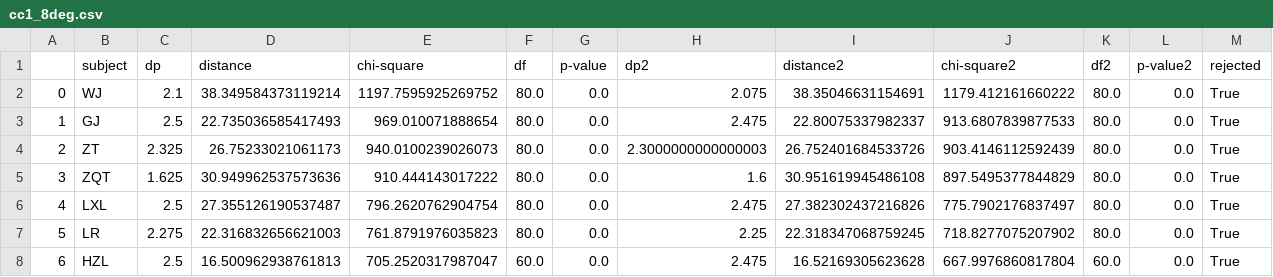
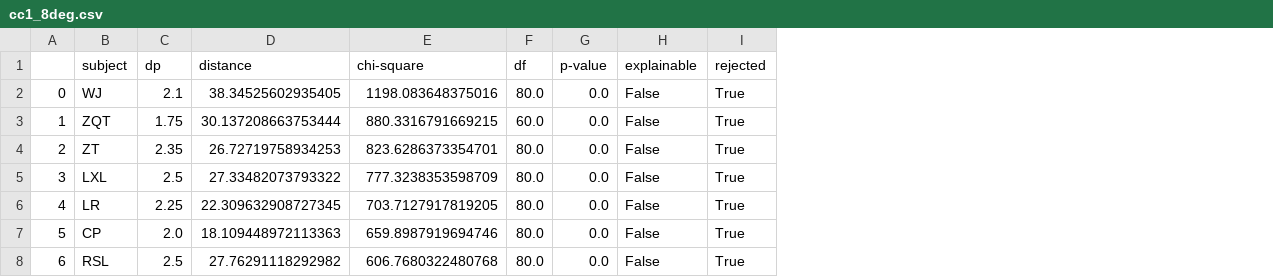
Before and after one commit to alexxyu/decision-modeling, a CSV file: models/pXY_fits/cc1_8deg.csv, drawn as a sheet; only a part is shown; removed rows and columns are numbered as before the commit, all else as after; the diff covers the shown part only; the diff names each change by its address in the sheet, - before the commit and + after, or states it on an @@ line.

```diff
--- a/models/pXY_fits/cc1_8deg.csv
+++ b/models/pXY_fits/cc1_8deg.csv
-column H (dp2), rows 2-8: 2.075 | 2.475 | 2.3000000000000003 | 1.6 | 2.475 | 2.25 | 2.475
-column I (distance2), rows 2-8: 38.35046631154691 | 22.80075337982337 | 26.752401684533726 | 30.951619945486108 | 27.382302437216826 | 22.318347068759245 | 16.52169305623628
-column J (chi-square2), rows 2-8: 1179.412161660222 | 913.6807839877533 | 903.4146112592439 | 897.5495377844829 | 775.7902176837497 | 718.8277075207902 | 667.9976860817804
-column K (df2), rows 2-8: 80.0 | 80.0 | 80.0 | 80.0 | 80.0 | 80.0 | 60.0
-column L (p-value2), rows 2-8: all 0.0
+column H (explainable), rows 2-8: all False
-D2 (distance): 38.349584373119214
+D2 (distance): 38.34525602935405
-E2 (chi-square): 1197.7595925269752
+E2 (chi-square): 1198.083648375016
-B3 (subject): GJ
+B3 (subject): ZQT
-C3 (dp): 2.5
+C3 (dp): 1.75
-D3 (distance): 22.735036585417493
+D3 (distance): 30.137208663753444
-E3 (chi-square): 969.010071888654
+E3 (chi-square): 880.3316791669215
-F3 (df): 80.0
+F3 (df): 60.0
-C4 (dp): 2.325
+C4 (dp): 2.35
-D4 (distance): 26.75233021061173
+D4 (distance): 26.72719758934253
-E4 (chi-square): 940.0100239026073
+E4 (chi-square): 823.6286373354701
-B5 (subject): ZQT
+B5 (subject): LXL
-C5 (dp): 1.625
+C5 (dp): 2.5
-D5 (distance): 30.949962537573636
+D5 (distance): 27.33482073793322
-E5 (chi-square): 910.444143017222
+E5 (chi-square): 777.3238353598709
-B6 (subject): LXL
+B6 (subject): LR
-C6 (dp): 2.5
+C6 (dp): 2.25
-D6 (distance): 27.355126190537487
+D6 (distance): 22.309632908727345
-E6 (chi-square): 796.2620762904754
+E6 (chi-square): 703.7127917819205
-B7 (subject): LR
+B7 (subject): CP
-C7 (dp): 2.275
+C7 (dp): 2.0
-D7 (distance): 22.316832656621003
+D7 (distance): 18.109448972113363
-E7 (chi-square): 761.8791976035823
+E7 (chi-square): 659.8987919694746
-B8 (subject): HZL
+B8 (subject): RSL
-D8 (distance): 16.500962938761813
+D8 (distance): 27.76291118292982
-E8 (chi-square): 705.2520317987047
+E8 (chi-square): 606.7680322480768
-F8 (df): 60.0
+F8 (df): 80.0
```
Also changed, not shown: 84 edited cells elsewhere in this file, models/pXY_fits/cc1_4deg.csv, models/pXY_fits/cc2a_4deg.csv, 13 other files.
